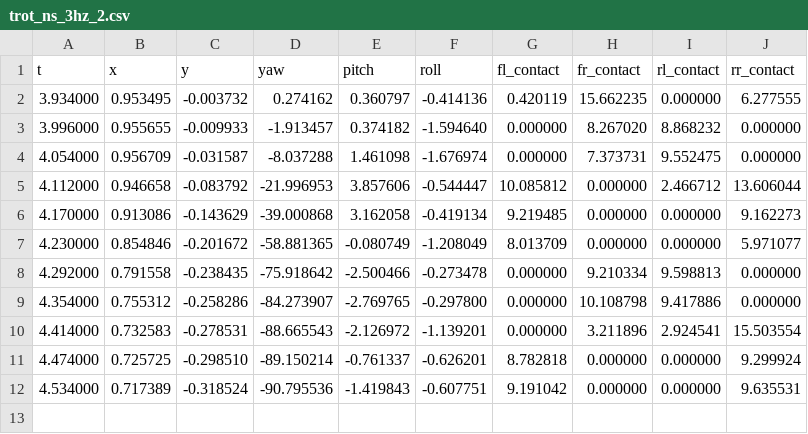
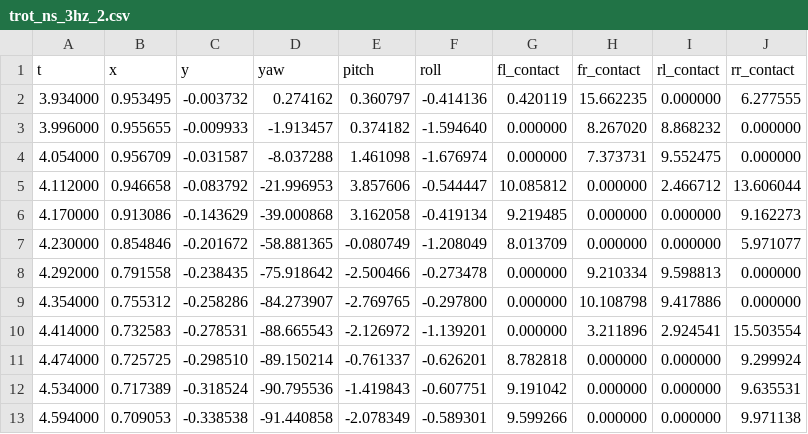
Before and after one commit to miguel131299/mjpc, a CSV file: Thesis Data/Curve/Minimum/trot_ns_3hz_2.csv, drawn as a sheet; the diff names each change by its address in the sheet, - before the commit and + after, or states it on an @@ line.

```diff
--- a/Thesis Data/Curve/Minimum/trot_ns_3hz_2.csv
+++ b/Thesis Data/Curve/Minimum/trot_ns_3hz_2.csv
+row 13: 4.594000 | 0.709053 | -0.338538 | -91.440858 | -2.078349 | -0.589301 | 9.599266 | 0.000000 | 0.000000 | 9.971138
```
Also changed, not shown: Thesis Data/Curve/Minimum/trot_ns_1hz_1.csv, Thesis Data/Curve/Minimum/trot_ns_1hz_3.csv, 10 other files.
